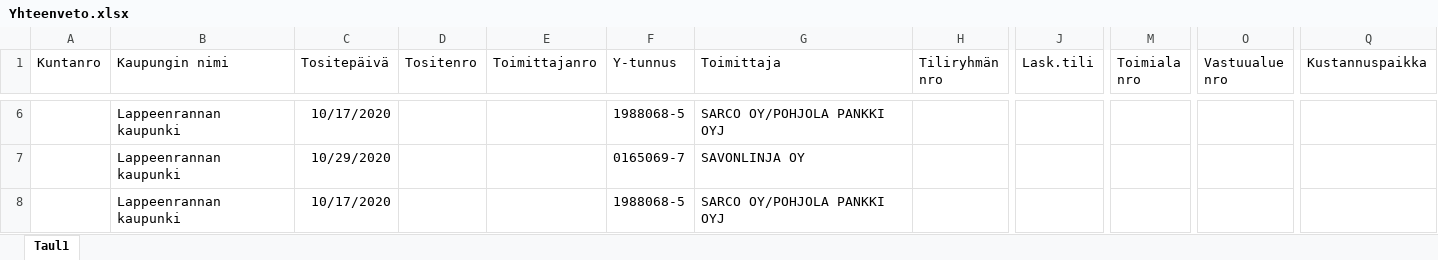
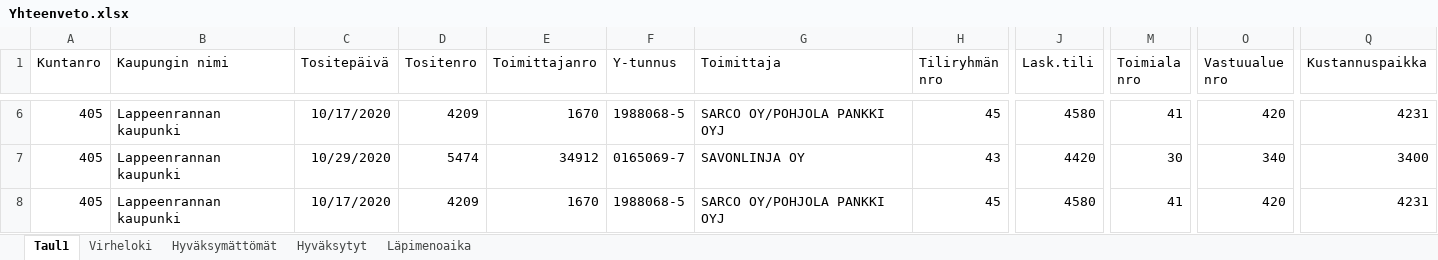
Before and after one commit to jerekuo/robo, an Excel workbook: outputData/Yhteenveto.xlsx, sheet Taul1, drawn as a sheet; only a part is shown, gaps mark what is left out; values as stored, in another font and other column widths than the file's, no borders; the diff covers the shown part only; the diff names each change by its address in the sheet, - before the commit and + after, or states it on an @@ line.

```diff
--- a/outputData/Yhteenveto.xlsx (sheet Taul1)
+++ b/outputData/Yhteenveto.xlsx (sheet Taul1)
+sheet tab: Virheloki
+sheet tab: Hyväksymättömät
+sheet tab: Hyväksytyt
+sheet tab: Läpimenoaika
-A6:A8 (Kuntanro): (empty)
+A6:A8 (Kuntanro): 405
-D6 (Tositenro): (empty)
+D6 (Tositenro): 4209
-E6 (Toimittajanro): (empty)
+E6 (Toimittajanro): 1670
-H6 (Tiliryhmän nro): (empty)
+H6 (Tiliryhmän nro): 45
-J6 (Lask.tili): (empty)
+J6 (Lask.tili): 4580
-M6 (Toimiala nro): (empty)
+M6 (Toimiala nro): 41
-O6 (Vastuualue nro): (empty)
+O6 (Vastuualue nro): 420
-Q6 (Kustannuspaikka): (empty)
+Q6 (Kustannuspaikka): 4231
-D7 (Tositenro): (empty)
+D7 (Tositenro): 5474
-E7 (Toimittajanro): (empty)
+E7 (Toimittajanro): 34912
-H7 (Tiliryhmän nro): (empty)
+H7 (Tiliryhmän nro): 43
-J7 (Lask.tili): (empty)
+J7 (Lask.tili): 4420
-M7 (Toimiala nro): (empty)
+M7 (Toimiala nro): 30
-O7 (Vastuualue nro): (empty)
+O7 (Vastuualue nro): 340
-Q7 (Kustannuspaikka): (empty)
+Q7 (Kustannuspaikka): 3400
-D8 (Tositenro): (empty)
+D8 (Tositenro): 4209
-E8 (Toimittajanro): (empty)
+E8 (Toimittajanro): 1670
-H8 (Tiliryhmän nro): (empty)
+H8 (Tiliryhmän nro): 45
-J8 (Lask.tili): (empty)
+J8 (Lask.tili): 4580
-M8 (Toimiala nro): (empty)
+M8 (Toimiala nro): 41
-O8 (Vastuualue nro): (empty)
+O8 (Vastuualue nro): 420
-Q8 (Kustannuspaikka): (empty)
+Q8 (Kustannuspaikka): 4231
```
Also changed, not shown: 32 edited cells elsewhere in this sheet, Input data/Lappeenrannan kaupungin ostolaskut 2020_testiversio.xlsx, 5 other files.
